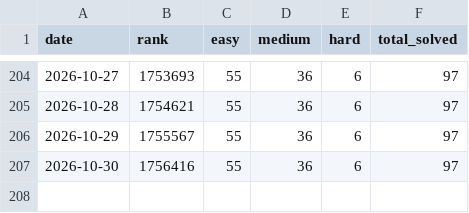
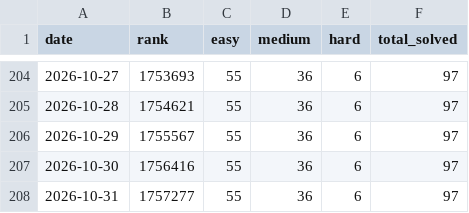
Before and after one commit to Lampropeltiss/LeetGraph, a CSV file: data/leetcode_ranking.csv, drawn as a sheet; only a part is shown, gaps mark what is left out.

```diff
--- a/data/leetcode_ranking.csv
+++ b/data/leetcode_ranking.csv
@@ -207 +207,2 @@ date,rank,easy,medium,hard,total_solved
 2026-10-30,1756416,55,36,6,97
+2026-10-31,1757277,55,36,6,97
```
Also changed, not shown: 2 other files.
